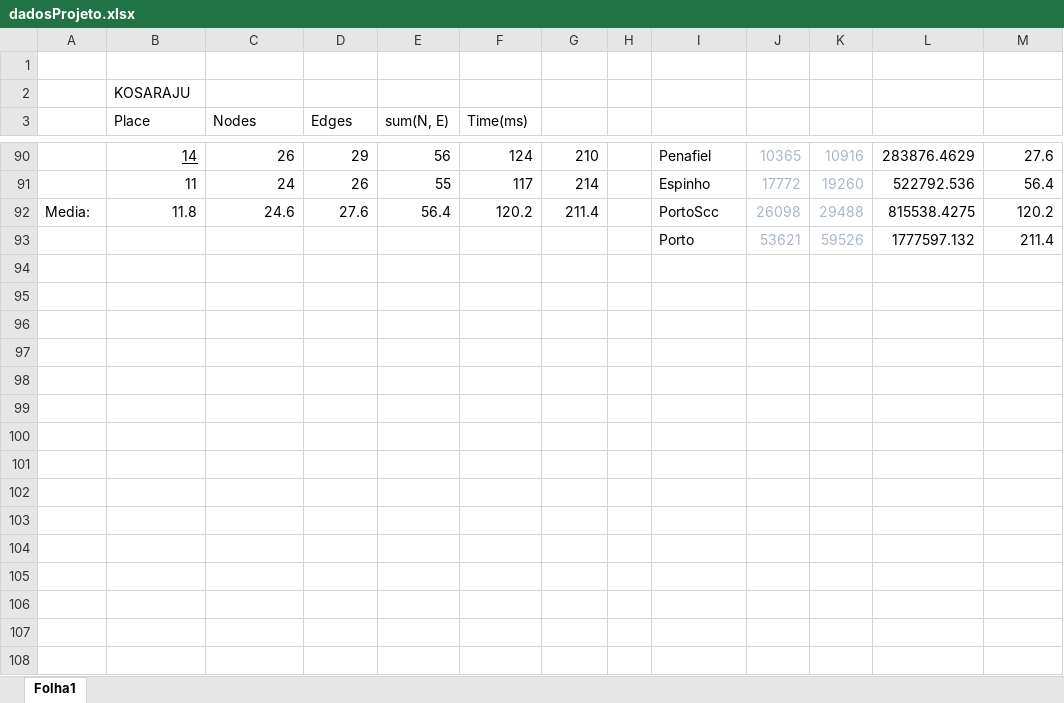
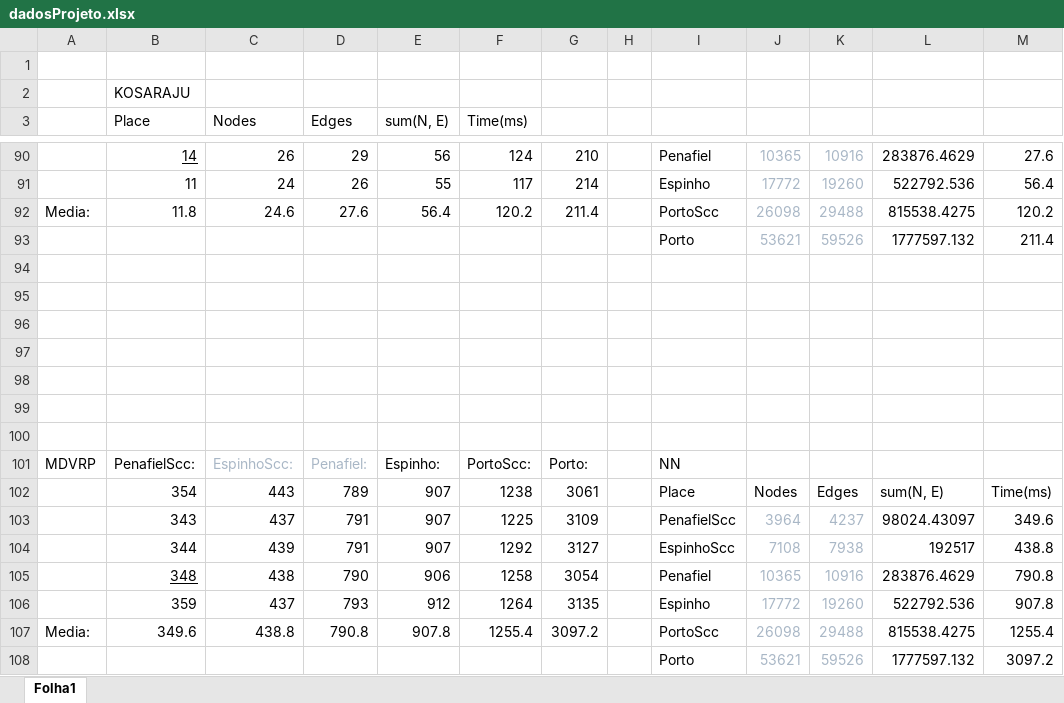
Before and after one commit to diogolhc/feup-mieic-cal-proj, an Excel workbook: dadosProjeto.xlsx, sheet Folha1, drawn as a sheet; only a part is shown, gaps mark what is left out; values as stored, in another font and other column widths than the file's, no borders; charts and pictures not drawn; the diff names each change by its address in the sheet, - before the commit and + after, or states it on an @@ line.

Commit message:
MDVRP Graphic Time

```diff
--- a/dadosProjeto.xlsx (sheet Folha1)
+++ b/dadosProjeto.xlsx (sheet Folha1)
+row 94: (empty)
+row 95: (empty)
+row 96: (empty)
+row 97: (empty)
+row 98: (empty)
+row 99: (empty)
+row 100: (empty)
+row 101: MDVRP | PenafielScc: | EspinhoScc: | Penafiel: | Espinho: | PortoScc: | Porto: |  | NN
+row 102:  | 354 | 443 | 789 | 907 | 1238 | 3061 |  | Place | Nodes | Edges | sum(N, E) | Time(ms)
+row 103:  | 343 | 437 | 791 | 907 | 1225 | 3109 |  | PenafielScc | 3964 | 4237 | 98024.43097 | 349.6
+row 104:  | 344 | 439 | 791 | 907 | 1292 | 3127 |  | EspinhoScc | 7108 | 7938 | 192517 | 438.8
+row 105:  | 348 | 438 | 790 | 906 | 1258 | 3054 |  | Penafiel | 10365 | 10916 | 283876.4629 | 790.8
+row 106:  | 359 | 437 | 793 | 912 | 1264 | 3135 |  | Espinho | 17772 | 19260 | 522792.536 | 907.8
+row 107: Media: | 349.6 | 438.8 | 790.8 | 907.8 | 1255.4 | 3097.2 |  | PortoScc | 26098 | 29488 | 815538.4275 | 1255.4
+row 108:  |  |  |  |  |  |  |  | Porto | 53621 | 59526 | 1777597.132 | 3097.2
```
Also changed, not shown: charts or pictures.
